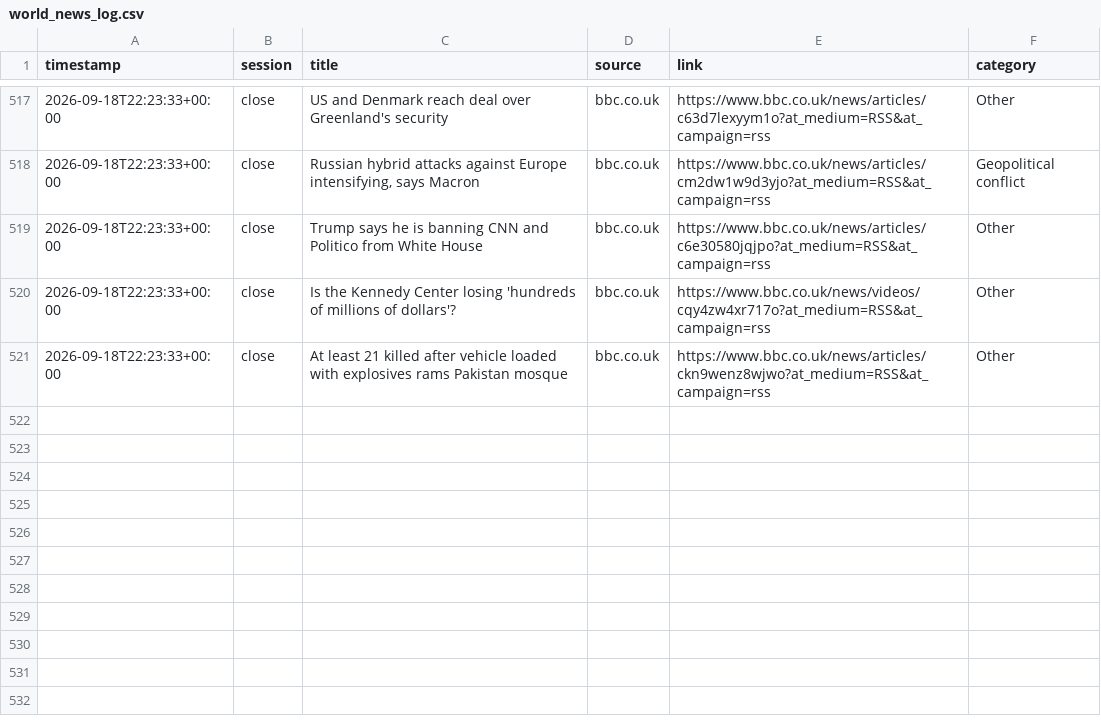
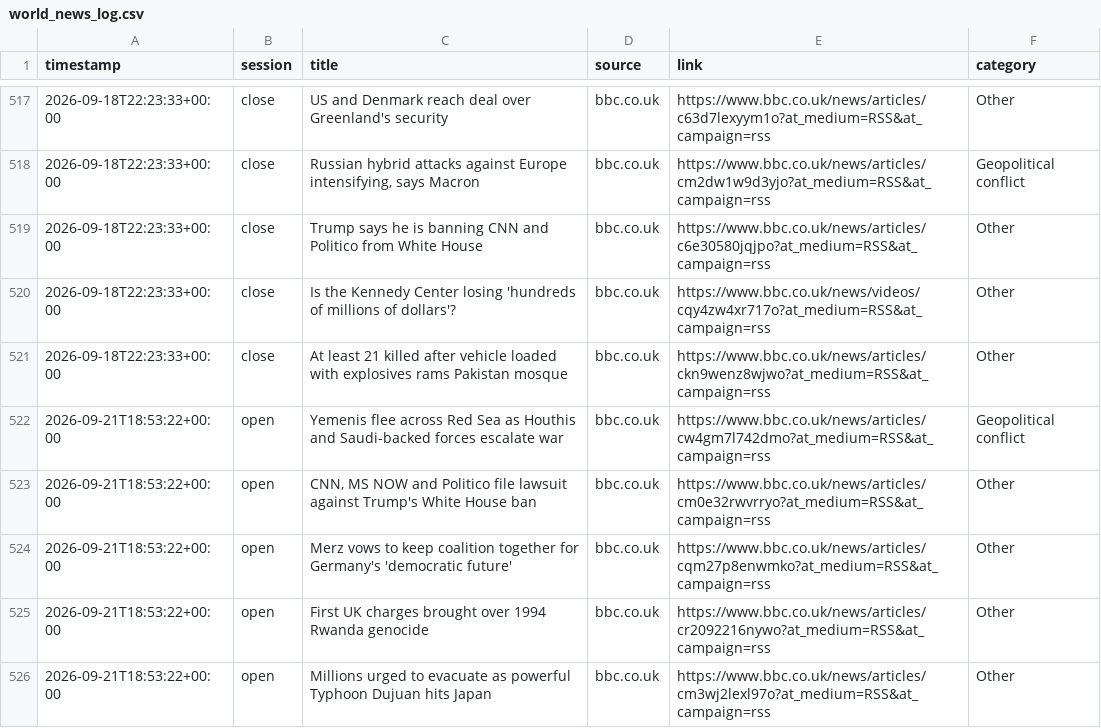
Before and after one commit to ericustayev-dot/Thecolorgreen, a CSV file: world_news_log.csv, drawn as a sheet; only a part is shown, gaps mark what is left out; the diff names each change by its address in the sheet, - before the commit and + after, or states it on an @@ line.

```diff
--- a/world_news_log.csv
+++ b/world_news_log.csv
+row 522: 2026-09-21T18:53:22+00:00 | open | Yemenis flee across Red Sea as Houthis and Saudi-backed forces escalate war | bbc.co.uk | https://www.bbc.co.uk/news/articles/cw4gm7l742dmo?at_medium=RSS&at_campaign=rss | Geopolitical conflict
+row 523: 2026-09-21T18:53:22+00:00 | open | CNN, MS NOW and Politico file lawsuit against Trump's White House ban | bbc.co.uk | https://www.bbc.co.uk/news/articles/cm0e32rwvrryo?at_medium=RSS&at_campaign=rss | Other
+row 524: 2026-09-21T18:53:22+00:00 | open | Merz vows to keep coalition together for Germany's 'democratic future' | bbc.co.uk | https://www.bbc.co.uk/news/articles/cqm27p8enwmko?at_medium=RSS&at_campaign=rss | Other
+row 525: 2026-09-21T18:53:22+00:00 | open | First UK charges brought over 1994 Rwanda genocide | bbc.co.uk | https://www.bbc.co.uk/news/articles/cr2092216nywo?at_medium=RSS&at_campaign=rss | Other
+row 526: 2026-09-21T18:53:22+00:00 | open | Millions urged to evacuate as powerful Typhoon Dujuan hits Japan | bbc.co.uk | https://www.bbc.co.uk/news/articles/cm3wj2lexl97o?at_medium=RSS&at_campaign=rss | Other
```
Also changed, not shown: commodities_history.csv, history.csv, 1 other file.
